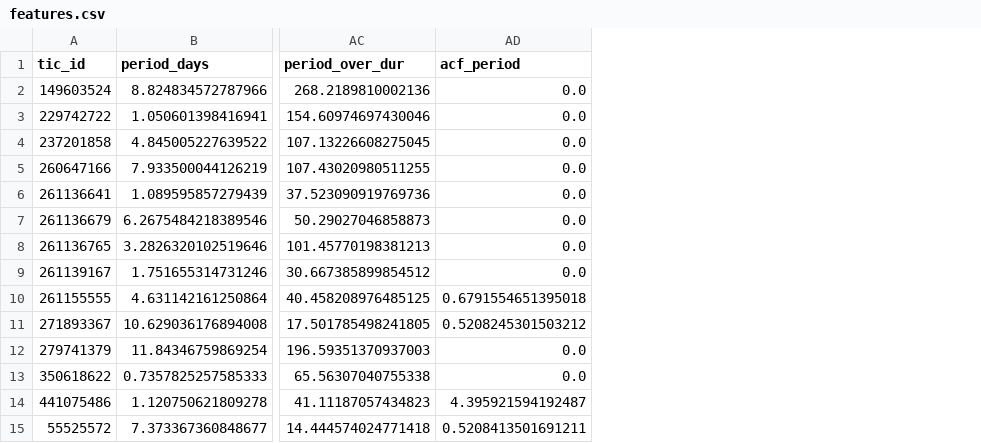
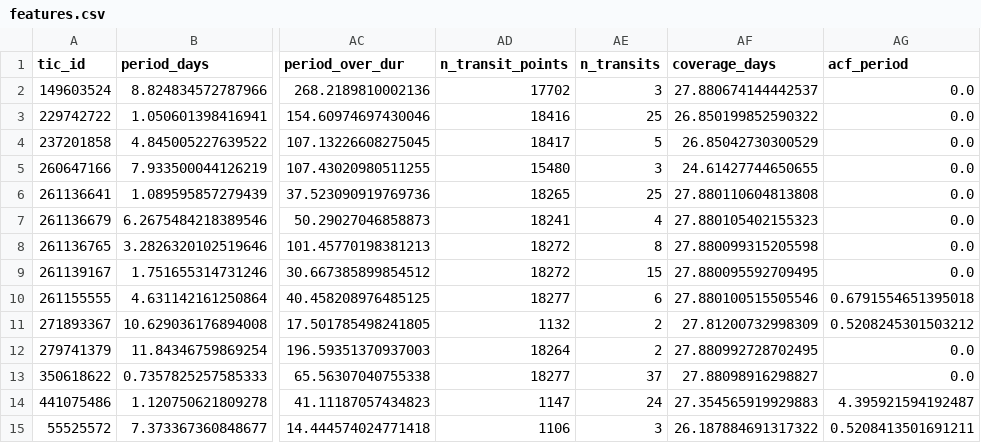
Before and after one commit to aliviahossain/Exoplanet_detection, a CSV file: exoplanet-detection/outputs/features.csv, drawn as a sheet; only a part is shown, gaps mark what is left out; the diff names each change by its address in the sheet, - before the commit and + after, or states it on an @@ line.

```diff
--- a/exoplanet-detection/outputs/features.csv
+++ b/exoplanet-detection/outputs/features.csv
+column AD (n_transit_points), rows 2-15: 17702 | 18416 | 18417 | 15480 | 18265 | 18241 | 18272 | 18272 | 18277 | 1132 | 18264 | 18277 | 1147 | 1106
+column AE (n_transits), rows 2-15: 3 | 25 | 5 | 3 | 25 | 4 | 8 | 15 | 6 | 2 | 2 | 37 | 24 | 3
+column AF (coverage_days), rows 2-15: 27.880674144442537 | 26.850199852590322 | 26.85042730300529 | 24.61427744650655 | 27.880110604813808 | 27.880105402155323 | 27.880099315205598 | 27.880095592709495 | 27.880100515505546 | 27.81200732998309 | 27.880992728702495 | 27.88098916298827 | 27.354565919929883 | 26.187884691317322
```
Also changed, not shown: exoplanet-detection/outputs/labeled_features.csv, exoplanet-detection/outputs/planet_parameters.csv, 34 other files.
